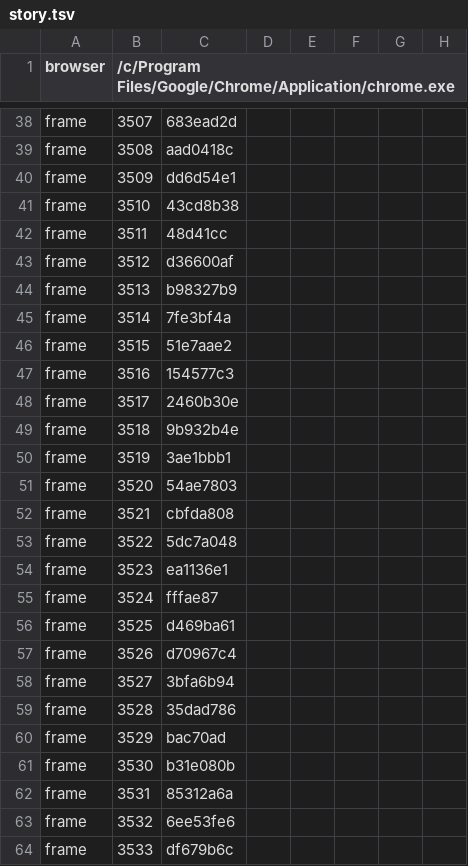
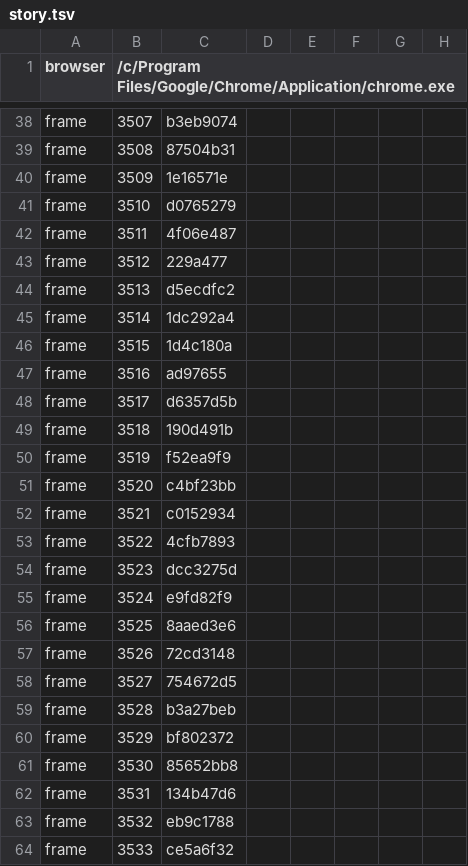
Before and after one commit to hgbao85/cotyphu, a TSV file: production/qa/evidence/grow-ty-phu-dat-viet/story.tsv, drawn as a sheet; only a part is shown, gaps mark what is left out; the diff covers the shown part only; the diff names each change by its address in the sheet, - before the commit and + after, or states it on an @@ line.

```diff
--- a/production/qa/evidence/grow-ty-phu-dat-viet/story.tsv
+++ b/production/qa/evidence/grow-ty-phu-dat-viet/story.tsv
-C38: 683ead2d
+C38: b3eb9074
-C39: aad0418c
+C39: 87504b31
-C40: dd6d54e1
+C40: 1e16571e
-C41: 43cd8b38
+C41: d0765279
-C42: 48d41cc
+C42: 4f06e487
-C43: d36600af
+C43: 229a477
-C44: b98327b9
+C44: d5ecdfc2
-C45: 7fe3bf4a
+C45: 1dc292a4
-C46: 51e7aae2
+C46: 1d4c180a
-C47: 154577c3
+C47: ad97655
-C48: 2460b30e
+C48: d6357d5b
-C49: 9b932b4e
+C49: 190d491b
-C50: 3ae1bbb1
+C50: f52ea9f9
-C51: 54ae7803
+C51: c4bf23bb
-C52: cbfda808
+C52: c0152934
-C53: 5dc7a048
+C53: 4cfb7893
-C54: ea1136e1
+C54: dcc3275d
-C55: fffae87
+C55: e9fd82f9
-C56: d469ba61
+C56: 8aaed3e6
-C57: d70967c4
+C57: 72cd3148
-C58: 3bfa6b94
+C58: 754672d5
-C59: 35dad786
+C59: b3a27beb
-C60: bac70ad
+C60: bf802372
-C61: b31e080b
+C61: 85652bb8
-C62: 85312a6a
+C62: 134b47d6
-C63: 6ee53fe6
+C63: eb9c1788
-C64: df679b6c
+C64: ce5a6f32
```
Also changed, not shown: 107 edited cells elsewhere in this file, production/qa/evidence/grow-ty-phu-dat-viet/accepted.tsv, 15 other files.
